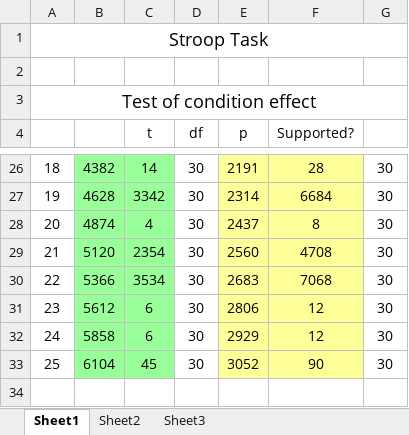
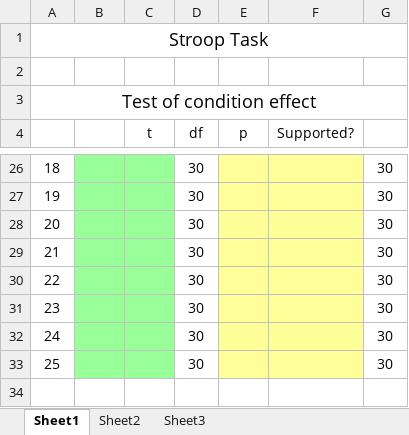
Before and after one commit to guhjy/2015ori-1, an Excel workbook: materials/study_02/templateUNLOCKED.xlsx, sheet Sheet1, drawn as a sheet; only a part is shown, gaps mark what is left out; values as stored, in another font and other column widths than the file's, no borders; the diff covers the shown part only; the diff names each change by its address in the sheet, - before the commit and + after, or states it on an @@ line.

```diff
--- a/materials/study_02/templateUNLOCKED.xlsx (sheet Sheet1)
+++ b/materials/study_02/templateUNLOCKED.xlsx (sheet Sheet1)
-B26: 4382
+B26: (empty)
-C26 (t): 14
+C26 (t): (empty)
-E26 (p): 2191
+E26 (p): (empty)
-F26 (Supported?): 28
+F26 (Supported?): (empty)
-B27: 4628
+B27: (empty)
-C27 (t): 3342
+C27 (t): (empty)
-E27 (p): 2314
+E27 (p): (empty)
-F27 (Supported?): 6684
+F27 (Supported?): (empty)
-B28: 4874
+B28: (empty)
-C28 (t): 4
+C28 (t): (empty)
-E28 (p): 2437
+E28 (p): (empty)
-F28 (Supported?): 8
+F28 (Supported?): (empty)
-B29: 5120
+B29: (empty)
-C29 (t): 2354
+C29 (t): (empty)
-E29 (p): 2560
+E29 (p): (empty)
-F29 (Supported?): 4708
+F29 (Supported?): (empty)
-B30: 5366
+B30: (empty)
-C30 (t): 3534
+C30 (t): (empty)
-E30 (p): 2683
+E30 (p): (empty)
-F30 (Supported?): 7068
+F30 (Supported?): (empty)
-B31: 5612
+B31: (empty)
-C31:C32 (t): 6
+C31:C32 (t): (empty)
-E31 (p): 2806
+E31 (p): (empty)
-F31:F32 (Supported?): 12
+F31:F32 (Supported?): (empty)
-B32: 5858
+B32: (empty)
-E32 (p): 2929
+E32 (p): (empty)
-B33: 6104
+B33: (empty)
-C33 (t): 45
+C33 (t): (empty)
-E33 (p): 3052
+E33 (p): (empty)
-F33 (Supported?): 90
+F33 (Supported?): (empty)
```
Also changed, not shown: 1 added row, 1 removed row and 68 edited cells elsewhere in this sheet, hidden cells, 6 other files.
